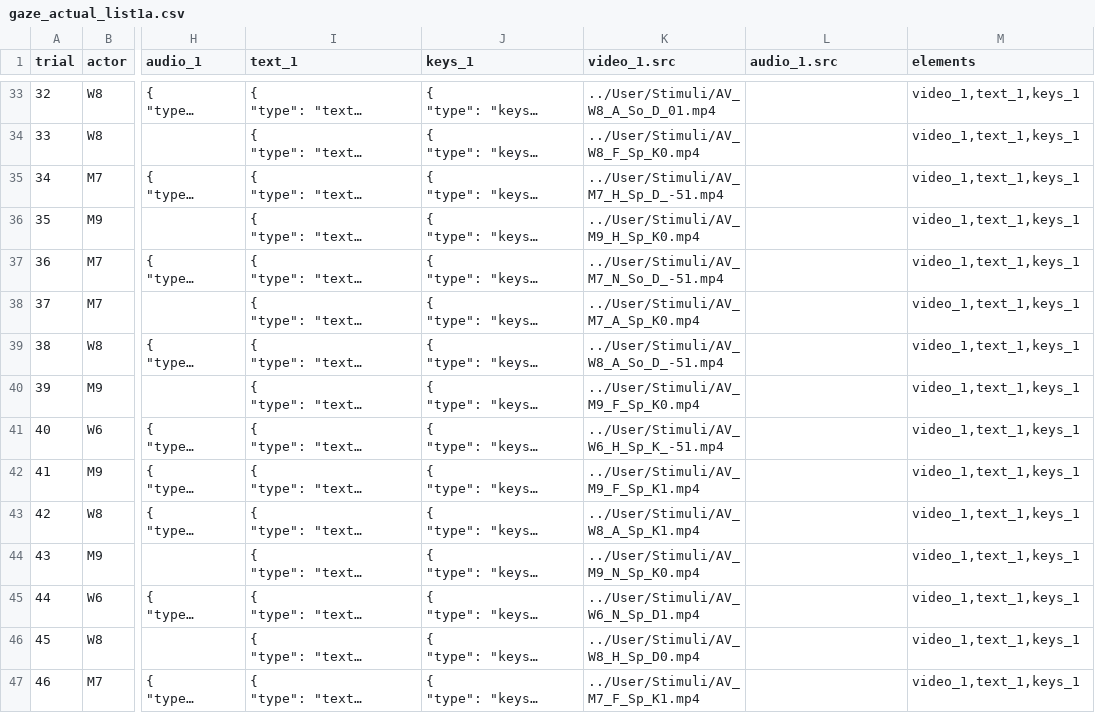
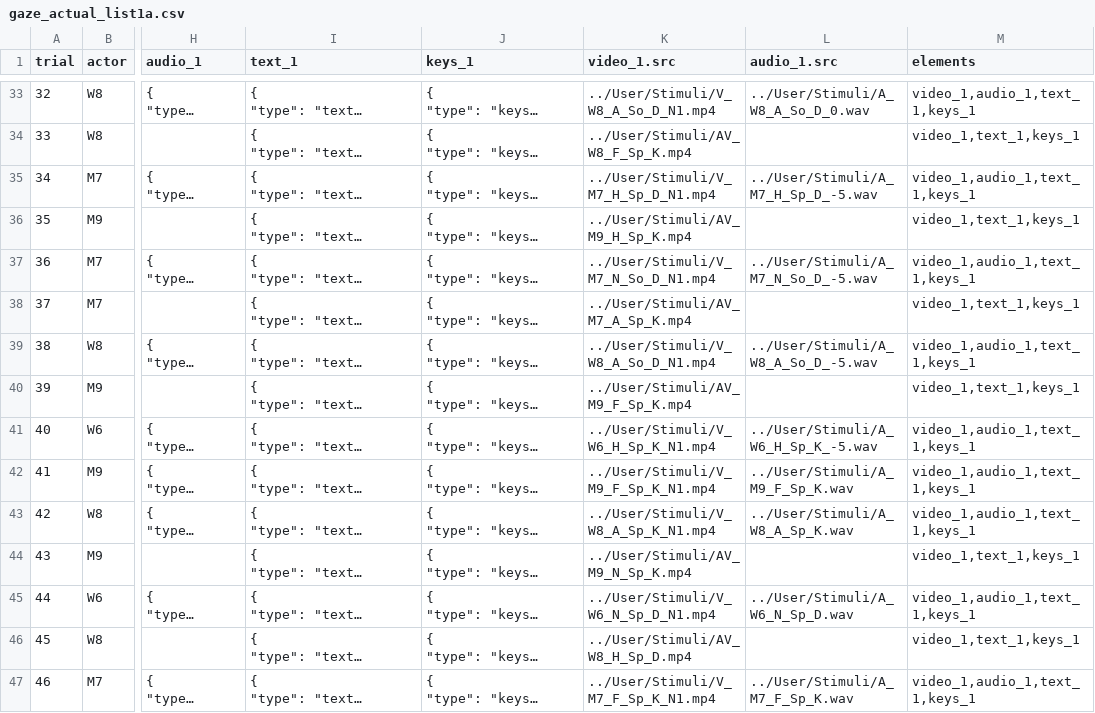
Before and after one commit to zhao-haffey/eye-tracking-face-voice, a CSV file: User/Projects/gaze_preview/gaze_actual_list1a.csv, drawn as a sheet; only a part is shown, gaps mark what is left out; long unchanged cells end in …; the diff covers the shown part only; the diff names each change by its address in the sheet, - before the commit and + after, or states it on an @@ line.

```diff
--- a/User/Projects/gaze_preview/gaze_actual_list1a.csv
+++ b/User/Projects/gaze_preview/gaze_actual_list1a.csv
-K33 (video_1.src): ../User/Stimuli/AV_W8_A_So_D_01.mp4
+K33 (video_1.src): ../User/Stimuli/V_W8_A_So_D_N1.mp4
-L33 (audio_1.src): (empty)
+L33 (audio_1.src): ../User/Stimuli/A_W8_A_So_D_0.wav
-M33 (elements): video_1,text_1,keys_1
+M33 (elements): video_1,audio_1,text_1,keys_1
-K34 (video_1.src): ../User/Stimuli/AV_W8_F_Sp_K0.mp4
+K34 (video_1.src): ../User/Stimuli/AV_W8_F_Sp_K.mp4
-K35 (video_1.src): ../User/Stimuli/AV_M7_H_Sp_D_-51.mp4
+K35 (video_1.src): ../User/Stimuli/V_M7_H_Sp_D_N1.mp4
-L35 (audio_1.src): (empty)
+L35 (audio_1.src): ../User/Stimuli/A_M7_H_Sp_D_-5.wav
-M35 (elements): video_1,text_1,keys_1
+M35 (elements): video_1,audio_1,text_1,keys_1
-K36 (video_1.src): ../User/Stimuli/AV_M9_H_Sp_K0.mp4
+K36 (video_1.src): ../User/Stimuli/AV_M9_H_Sp_K.mp4
-K37 (video_1.src): ../User/Stimuli/AV_M7_N_So_D_-51.mp4
+K37 (video_1.src): ../User/Stimuli/V_M7_N_So_D_N1.mp4
-L37 (audio_1.src): (empty)
+L37 (audio_1.src): ../User/Stimuli/A_M7_N_So_D_-5.wav
-M37 (elements): video_1,text_1,keys_1
+M37 (elements): video_1,audio_1,text_1,keys_1
-K38 (video_1.src): ../User/Stimuli/AV_M7_A_Sp_K0.mp4
+K38 (video_1.src): ../User/Stimuli/AV_M7_A_Sp_K.mp4
-K39 (video_1.src): ../User/Stimuli/AV_W8_A_So_D_-51.mp4
+K39 (video_1.src): ../User/Stimuli/V_W8_A_So_D_N1.mp4
-L39 (audio_1.src): (empty)
+L39 (audio_1.src): ../User/Stimuli/A_W8_A_So_D_-5.wav
-M39 (elements): video_1,text_1,keys_1
+M39 (elements): video_1,audio_1,text_1,keys_1
-K40 (video_1.src): ../User/Stimuli/AV_M9_F_Sp_K0.mp4
+K40 (video_1.src): ../User/Stimuli/AV_M9_F_Sp_K.mp4
-K41 (video_1.src): ../User/Stimuli/AV_W6_H_Sp_K_-51.mp4
+K41 (video_1.src): ../User/Stimuli/V_W6_H_Sp_K_N1.mp4
-L41 (audio_1.src): (empty)
+L41 (audio_1.src): ../User/Stimuli/A_W6_H_Sp_K_-5.wav
-M41:M43 (elements): video_1,text_1,keys_1
+M41:M43 (elements): video_1,audio_1,text_1,keys_1
-K42 (video_1.src): ../User/Stimuli/AV_M9_F_Sp_K1.mp4
+K42 (video_1.src): ../User/Stimuli/V_M9_F_Sp_K_N1.mp4
-L42 (audio_1.src): (empty)
+L42 (audio_1.src): ../User/Stimuli/A_M9_F_Sp_K.wav
-K43 (video_1.src): ../User/Stimuli/AV_W8_A_Sp_K1.mp4
+K43 (video_1.src): ../User/Stimuli/V_W8_A_Sp_K_N1.mp4
-L43 (audio_1.src): (empty)
+L43 (audio_1.src): ../User/Stimuli/A_W8_A_Sp_K.wav
-K44 (video_1.src): ../User/Stimuli/AV_M9_N_Sp_K0.mp4
+K44 (video_1.src): ../User/Stimuli/AV_M9_N_Sp_K.mp4
-K45 (video_1.src): ../User/Stimuli/AV_W6_N_Sp_D1.mp4
+K45 (video_1.src): ../User/Stimuli/V_W6_N_Sp_D_N1.mp4
-L45 (audio_1.src): (empty)
+L45 (audio_1.src): ../User/Stimuli/A_W6_N_Sp_D.wav
-M45 (elements): video_1,text_1,keys_1
+M45 (elements): video_1,audio_1,text_1,keys_1
-K46 (video_1.src): ../User/Stimuli/AV_W8_H_Sp_D0.mp4
+K46 (video_1.src): ../User/Stimuli/AV_W8_H_Sp_D.mp4
-K47 (video_1.src): ../User/Stimuli/AV_M7_F_Sp_K1.mp4
+K47 (video_1.src): ../User/Stimuli/V_M7_F_Sp_K_N1.mp4
-L47 (audio_1.src): (empty)
+L47 (audio_1.src): ../User/Stimuli/A_M7_F_Sp_K.wav
-M47 (elements): video_1,text_1,keys_1
+M47 (elements): video_1,audio_1,text_1,keys_1
```
Also changed, not shown: 143 edited cells elsewhere in this file, 2 other files.
